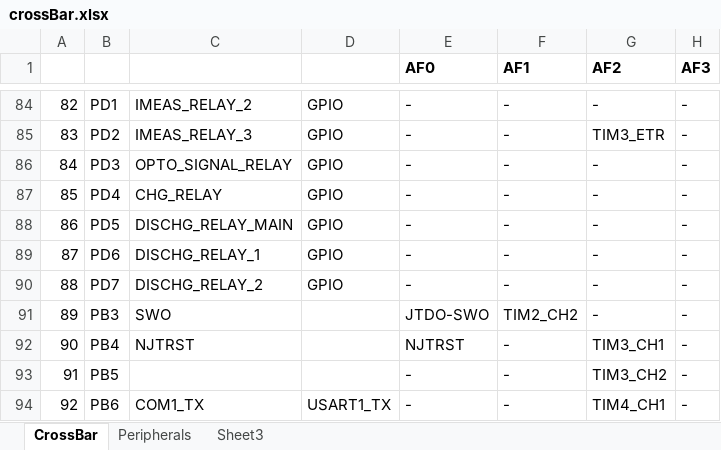
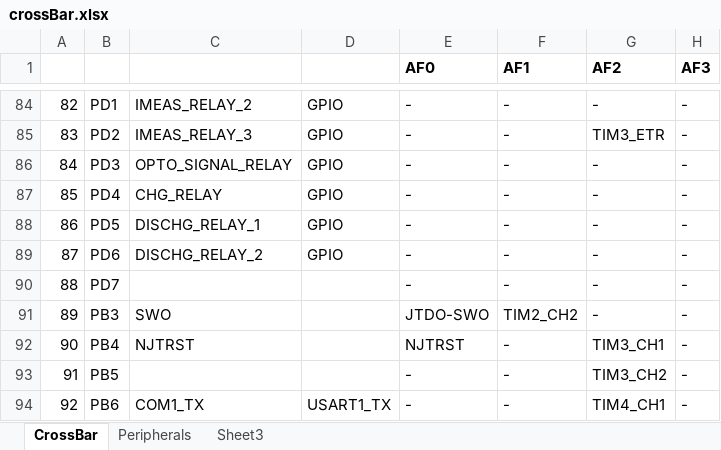
Before and after one commit to mldelibero/masters, an Excel workbook: board/crossBar.xlsx, sheet CrossBar, drawn as a sheet; only a part is shown, gaps mark what is left out; values as stored, in another font and other column widths than the file's, no borders; the diff names each change by its address in the sheet, - before the commit and + after, or states it on an @@ line.

Commit message:
updated relays to use 1000VDC switched versions. removed discharge main realy.

```diff
--- a/board/crossBar.xlsx (sheet CrossBar)
+++ b/board/crossBar.xlsx (sheet CrossBar)
-C88: DISCHG_RELAY_MAIN
+C88: DISCHG_RELAY_1
-C89: DISCHG_RELAY_1
+C89: DISCHG_RELAY_2
-C90: DISCHG_RELAY_2
+C90: (empty)
-D90: GPIO
+D90: (empty)
```
Also changed, not shown: 1 other file.
